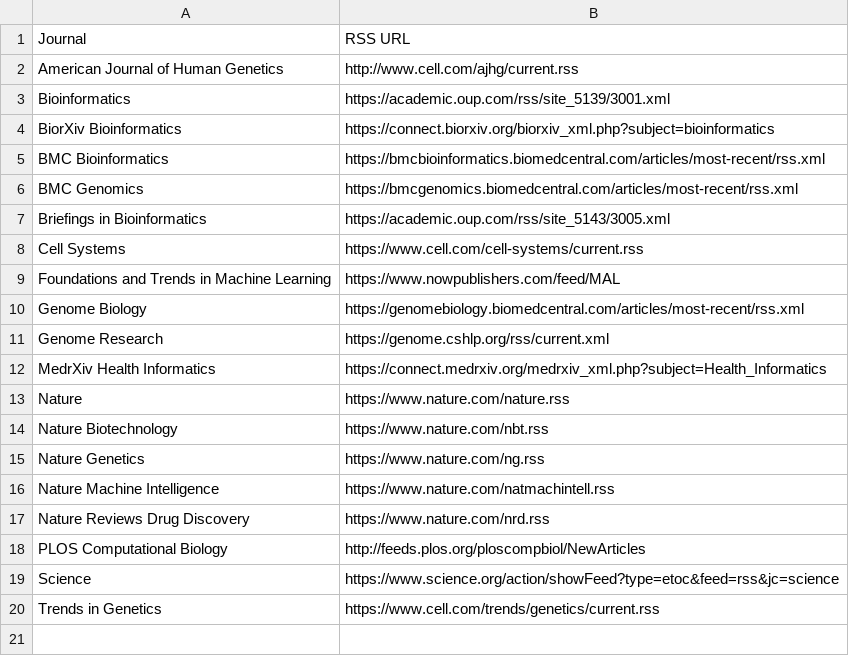
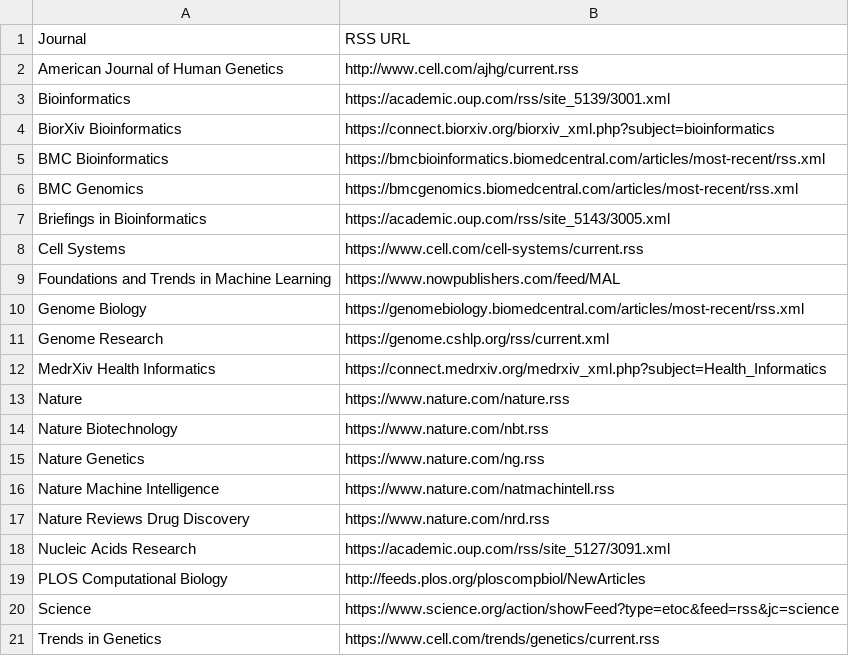
Before and after one commit to hclimente/literature_agent, a TSV file: config/journals.tsv, drawn as a sheet; the diff names each change by its address in the sheet, - before the commit and + after, or states it on an @@ line.

Commit message:
feat: added Nucleic Acids Research to journals

```diff
--- a/config/journals.tsv
+++ b/config/journals.tsv
+row 18: Nucleic Acids Research | https://academic.oup.com/rss/site_5127/3091.xml
```
